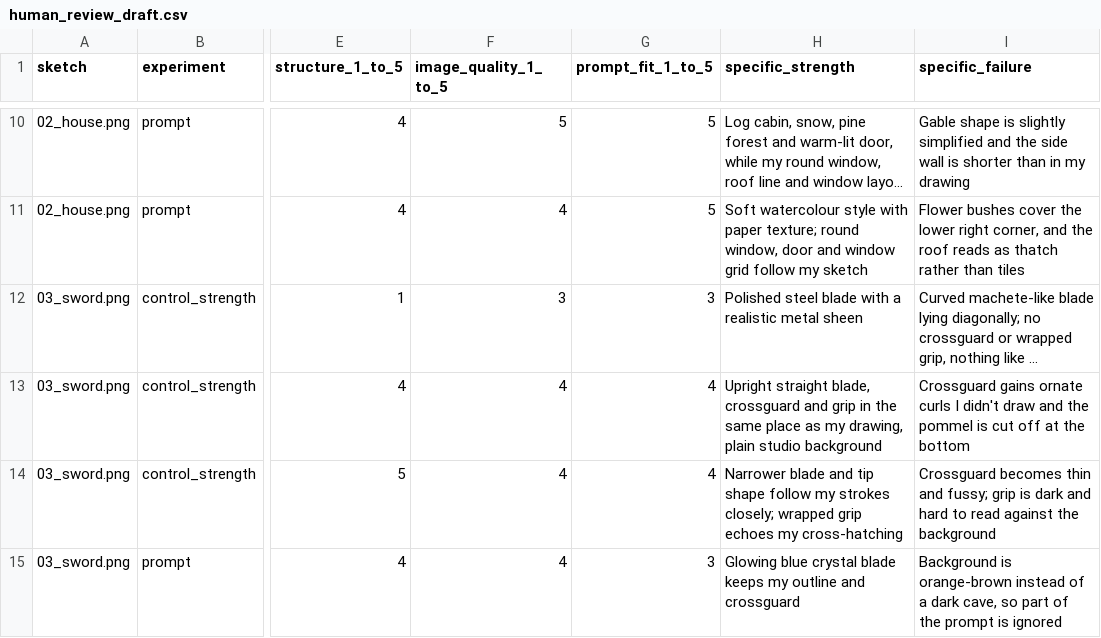
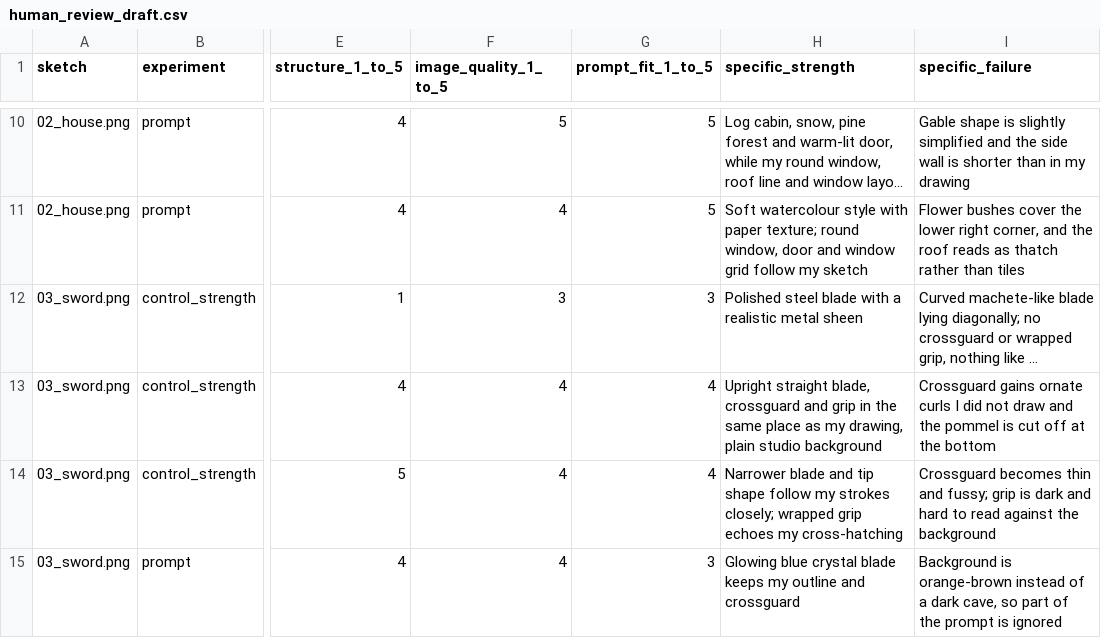
Before and after one commit to nosainwe/gen-ai-projects, a CSV file: sketch-to-image-controlnet/outputs/human_review_draft.csv, drawn as a sheet; only a part is shown, gaps mark what is left out; long unchanged cells end in …; the diff names each change by its address in the sheet, - before the commit and + after, or states it on an @@ line.

```diff
--- a/sketch-to-image-controlnet/outputs/human_review_draft.csv
+++ b/sketch-to-image-controlnet/outputs/human_review_draft.csv
-I13 (specific_failure): …curls I didn't draw and…
+I13 (specific_failure): …curls I did not draw and…
```
Also changed, not shown: 14 other files.
